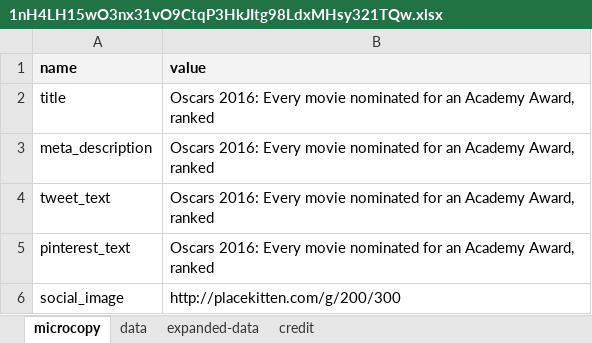
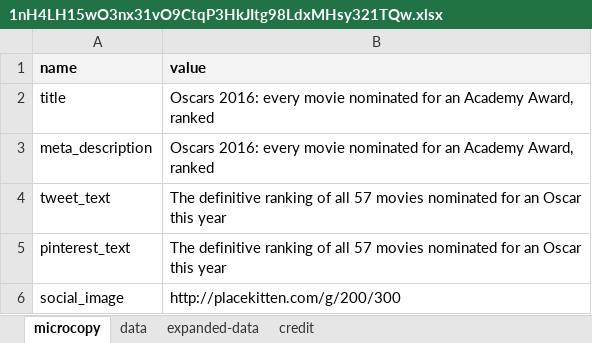
Before and after one commit to voxmedia/vox-oscars-2016, an Excel workbook: google_drive_cache/1nH4LH15wO3nx31vO9CtqP3HkJItg98LdxMHsy321TQw.xlsx, sheet microcopy, drawn as a sheet; values as stored, in another font and other column widths than the file's, no borders; charts and pictures not drawn; the diff names each change by its address in the sheet, - before the commit and + after, or states it on an @@ line.

```diff
--- a/google_drive_cache/1nH4LH15wO3nx31vO9CtqP3HkJItg98LdxMHsy321TQw.xlsx (sheet microcopy)
+++ b/google_drive_cache/1nH4LH15wO3nx31vO9CtqP3HkJItg98LdxMHsy321TQw.xlsx (sheet microcopy)
-B2:B3 (value): Oscars 2016: Every movie nominated…
+B2:B3 (value): Oscars 2016: every movie nominated…
-B4:B5 (value): Oscars 2016: Every movie nominated for an Academy Award, ranked
+B4:B5 (value): The definitive ranking of all 57 movies nominated for an Oscar this year
```
Also changed, not shown: 2 other files.
